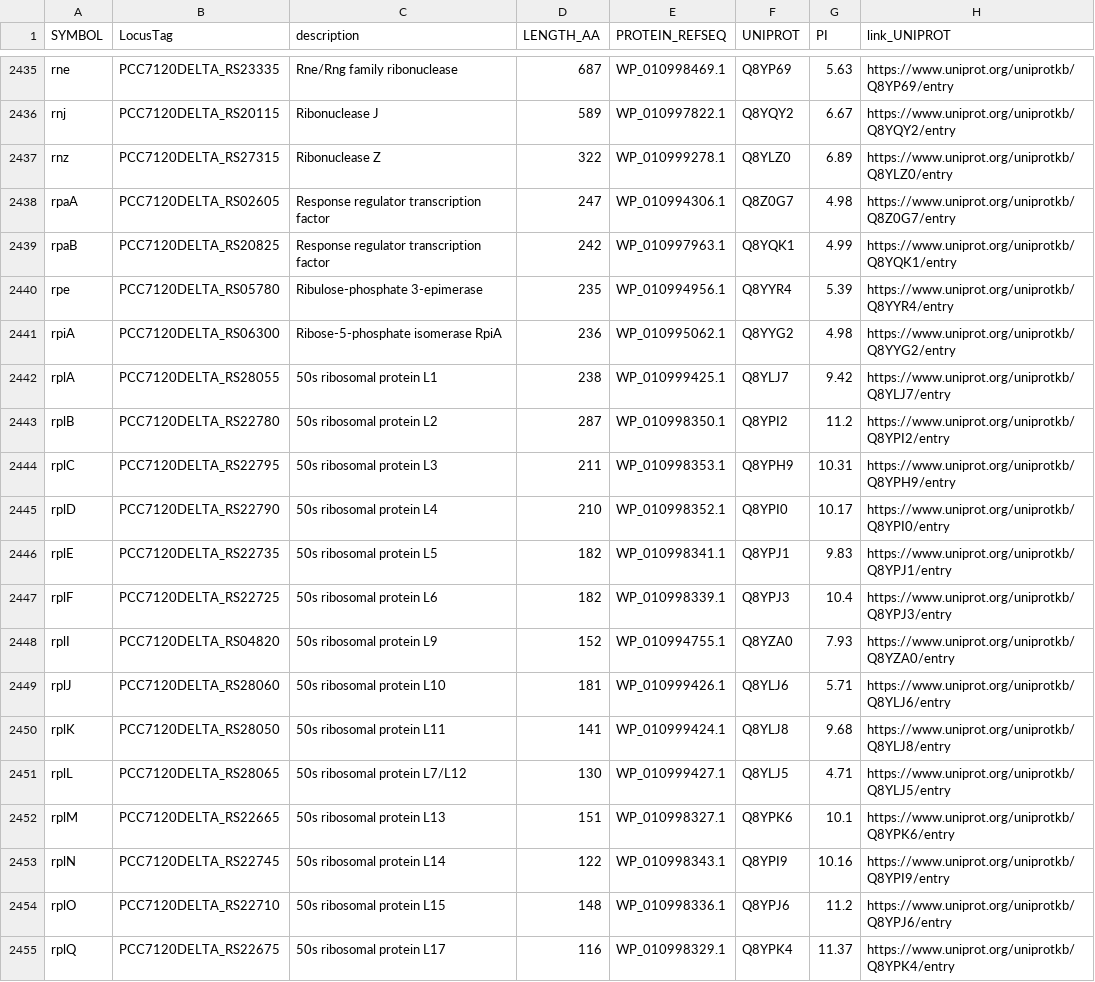
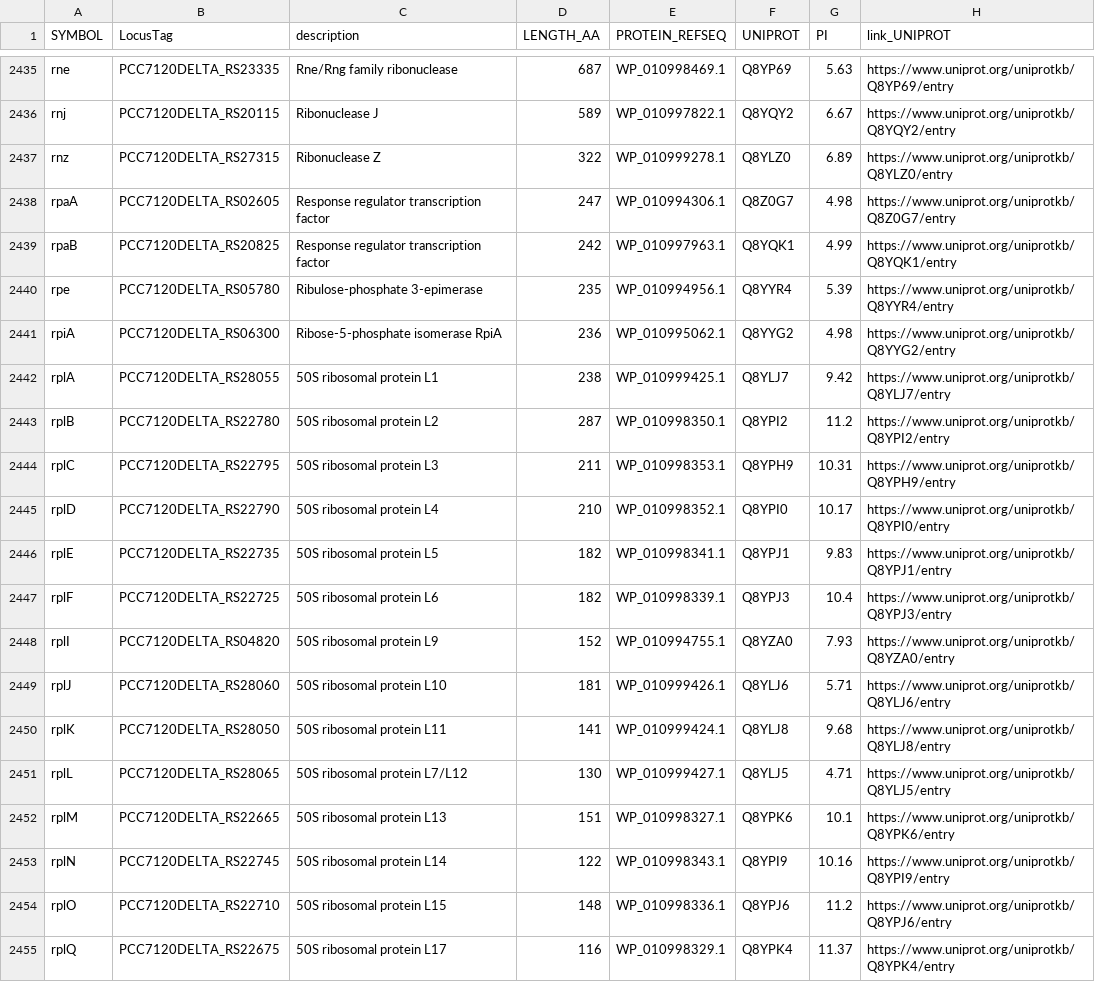
Before and after one commit to manbrealv/R-DeeP-Nostoc, a CSV file: table_annotation_proteins.csv, drawn as a sheet; only a part is shown, gaps mark what is left out; the diff covers the shown part only; the diff names each change by its address in the sheet, - before the commit and + after, or states it on an @@ line.

Commit message:
Add files via upload

```diff
--- a/table_annotation_proteins.csv
+++ b/table_annotation_proteins.csv
-C2442 (description): 50s ribosomal protein L1
+C2442 (description): 50S ribosomal protein L1
-C2443 (description): 50s ribosomal protein L2
+C2443 (description): 50S ribosomal protein L2
-C2444 (description): 50s ribosomal protein L3
+C2444 (description): 50S ribosomal protein L3
-C2445 (description): 50s ribosomal protein L4
+C2445 (description): 50S ribosomal protein L4
-C2446 (description): 50s ribosomal protein L5
+C2446 (description): 50S ribosomal protein L5
-C2447 (description): 50s ribosomal protein L6
+C2447 (description): 50S ribosomal protein L6
-C2448 (description): 50s ribosomal protein L9
+C2448 (description): 50S ribosomal protein L9
-C2449 (description): 50s ribosomal protein L10
+C2449 (description): 50S ribosomal protein L10
-C2450 (description): 50s ribosomal protein L11
+C2450 (description): 50S ribosomal protein L11
-C2451 (description): 50s ribosomal protein L7/L12
+C2451 (description): 50S ribosomal protein L7/L12
-C2452 (description): 50s ribosomal protein L13
+C2452 (description): 50S ribosomal protein L13
-C2453 (description): 50s ribosomal protein L14
+C2453 (description): 50S ribosomal protein L14
-C2454 (description): 50s ribosomal protein L15
+C2454 (description): 50S ribosomal protein L15
-C2455 (description): 50s ribosomal protein L17
+C2455 (description): 50S ribosomal protein L17
```
Also changed, not shown: 17 edited cells elsewhere in this file.
